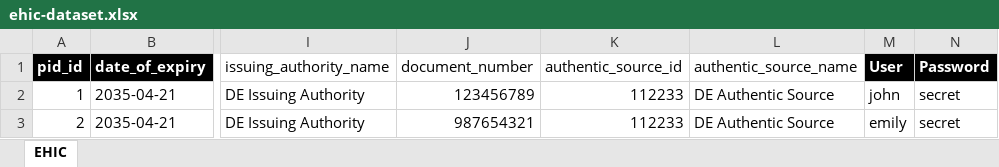
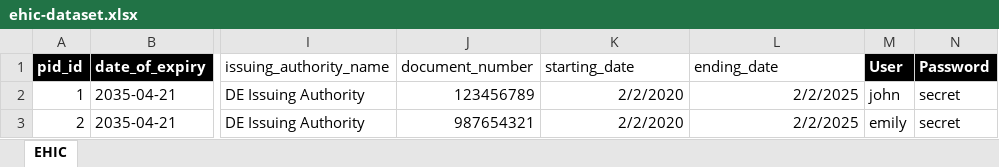
Before and after one commit to wwWallet/wallet-ecosystem, an Excel workbook: wallet-enterprise-configurations/issuer/dataset/ehic-dataset.xlsx, sheet EHIC, drawn as a sheet; only a part is shown, gaps mark what is left out; values as stored, in another font and other column widths than the file's, no borders; table styles not drawn; the diff names each change by its address in the sheet, - before the commit and + after, or states it on an @@ line.

Commit message:
add starting and ending dates

```diff
--- a/wallet-enterprise-configurations/issuer/dataset/ehic-dataset.xlsx (sheet EHIC)
+++ b/wallet-enterprise-configurations/issuer/dataset/ehic-dataset.xlsx (sheet EHIC)
-K1: authentic_source_id
+K1: starting_date
-L1: authentic_source_name
+L1: ending_date
-K2:K3 (starting_date): 112233
+K2:K3 (starting_date): 2/2/2020
-L2:L3 (ending_date): DE Authentic Source
+L2:L3 (ending_date): 2/2/2025
```
Also changed, not shown: 1 other file.
